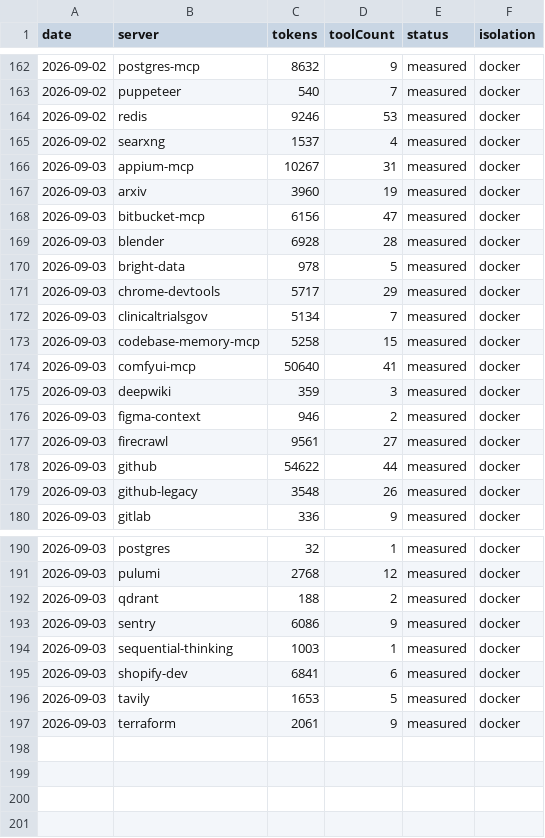
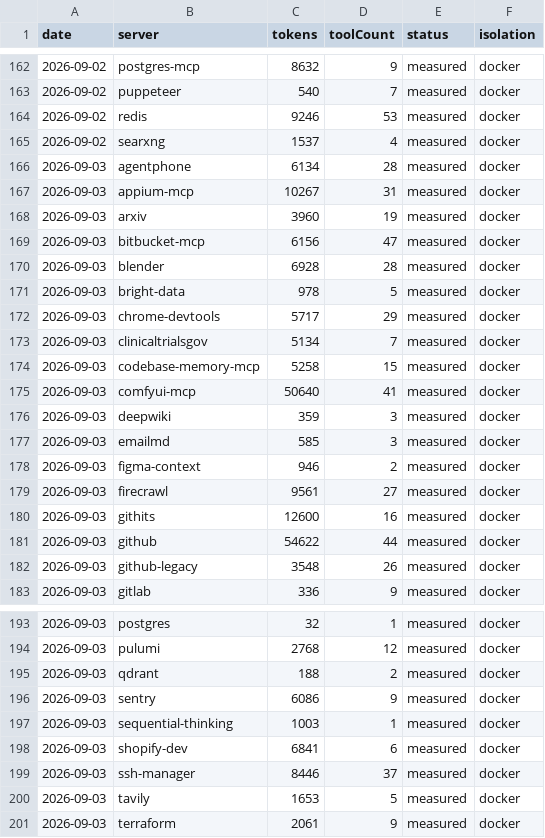
Before and after one commit to athakur3/mcp-context-cost, a CSV file: results/history.csv, drawn as a sheet; only a part is shown, gaps mark what is left out; the diff names each change by its address in the sheet, - before the commit and + after, or states it on an @@ line.

```diff
--- a/results/history.csv
+++ b/results/history.csv
+row 166: 2026-09-03 | agentphone | 6134 | 28 | measured | docker
+row 177: 2026-09-03 | emailmd | 585 | 3 | measured | docker
+row 180: 2026-09-03 | githits | 12600 | 16 | measured | docker
+row 199: 2026-09-03 | ssh-manager | 8446 | 37 | measured | docker
```
Also changed, not shown: results/leaderboard.csv, 32 other files.
